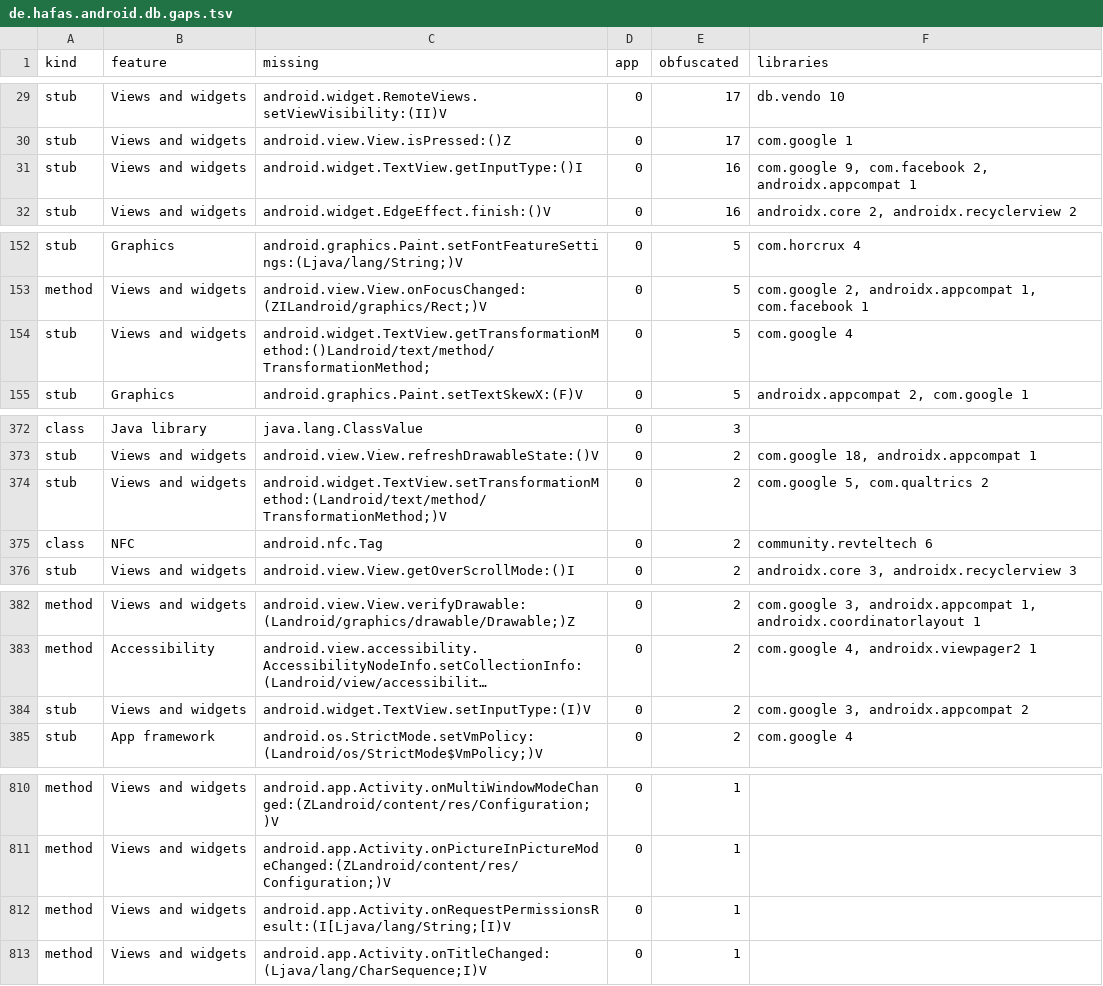
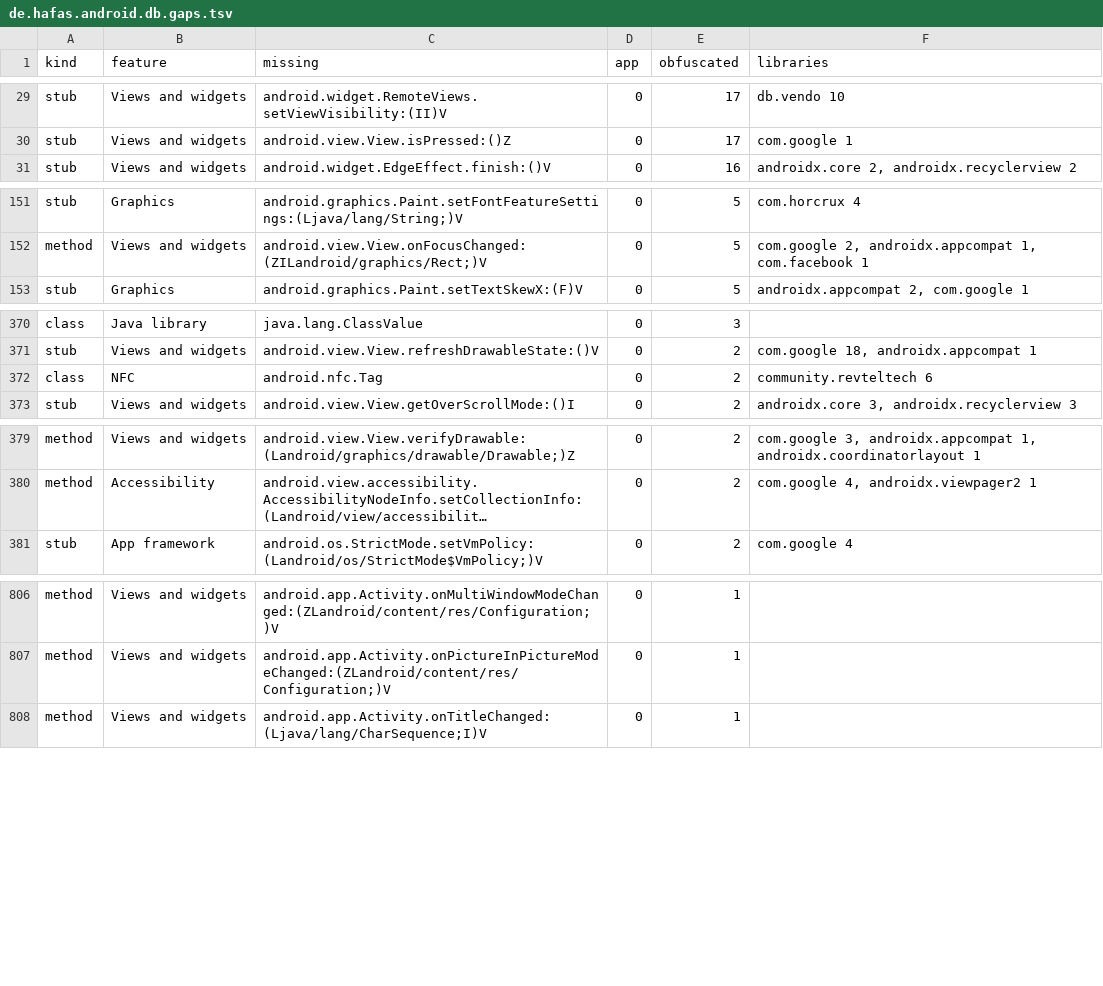
Before and after one commit to nexumia-de/android_translation_layer, a TSV file: docs/app-audit/de.hafas.android.db.gaps.tsv, drawn as a sheet; only a part is shown, gaps mark what is left out; long unchanged cells end in …; the diff names each change by its address in the sheet, - before the commit and + after, or states it on an @@ line.

```diff
--- a/docs/app-audit/de.hafas.android.db.gaps.tsv
+++ b/docs/app-audit/de.hafas.android.db.gaps.tsv
-row 31: stub | Views and widgets | android.widget.TextView.getInputType:()I | 0 | 16 | com.google 9, com.facebook 2, androidx.appcompat 1
-row 154: stub | Views and widgets | android.widget.TextView.getTransformationMethod:()Landroid/text/method/TransformationMethod; | 0 | 5 | com.google 4
-row 374: stub | Views and widgets | android.widget.TextView.setTransformationMethod:(Landroid/text/method/TransformationMethod;)V | 0 | 2 | com.google 5, com.qualtrics 2
-row 384: stub | Views and widgets | android.widget.TextView.setInputType:(I)V | 0 | 2 | com.google 3, androidx.appcompat 2
-row 812: method | Views and widgets | android.app.Activity.onRequestPermissionsResult:(I[Ljava/lang/String;[I)V | 0 | 1
```
Also changed, not shown: docs/app-audit/com.aurora.store.gaps.tsv, docs/app-audit/com.duolingo.gaps.tsv, 5 other files.
